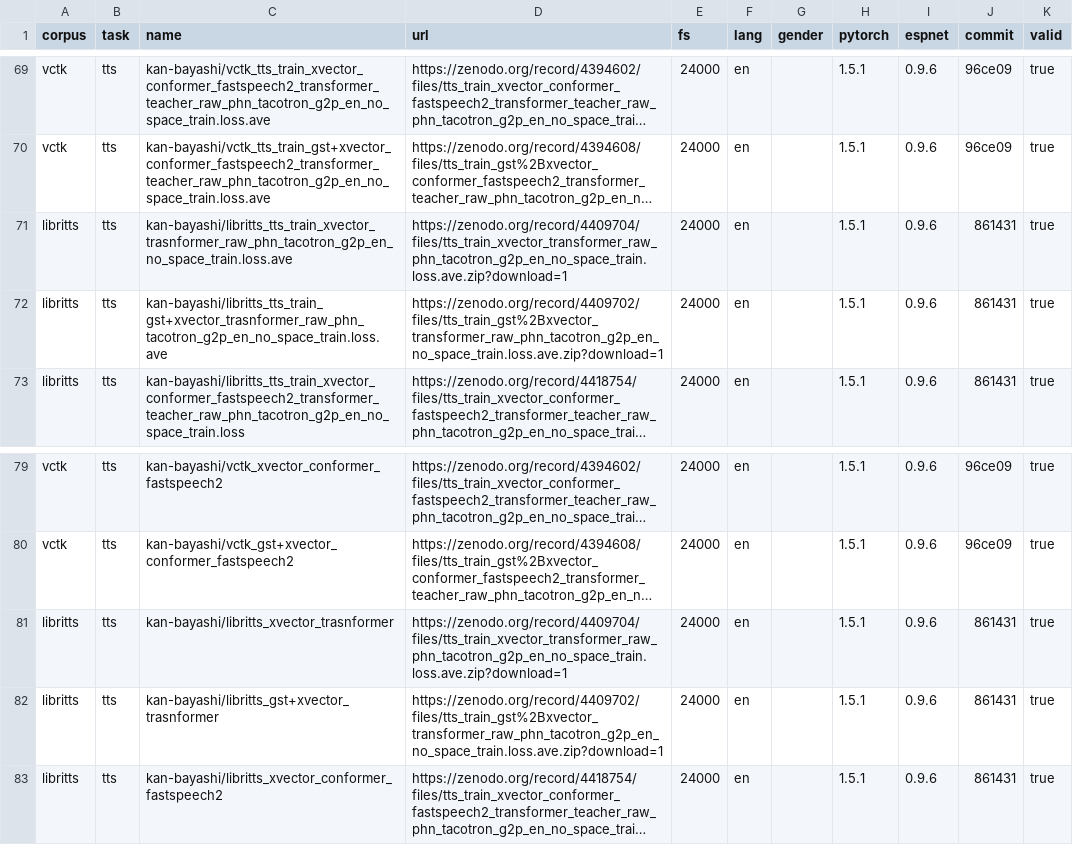
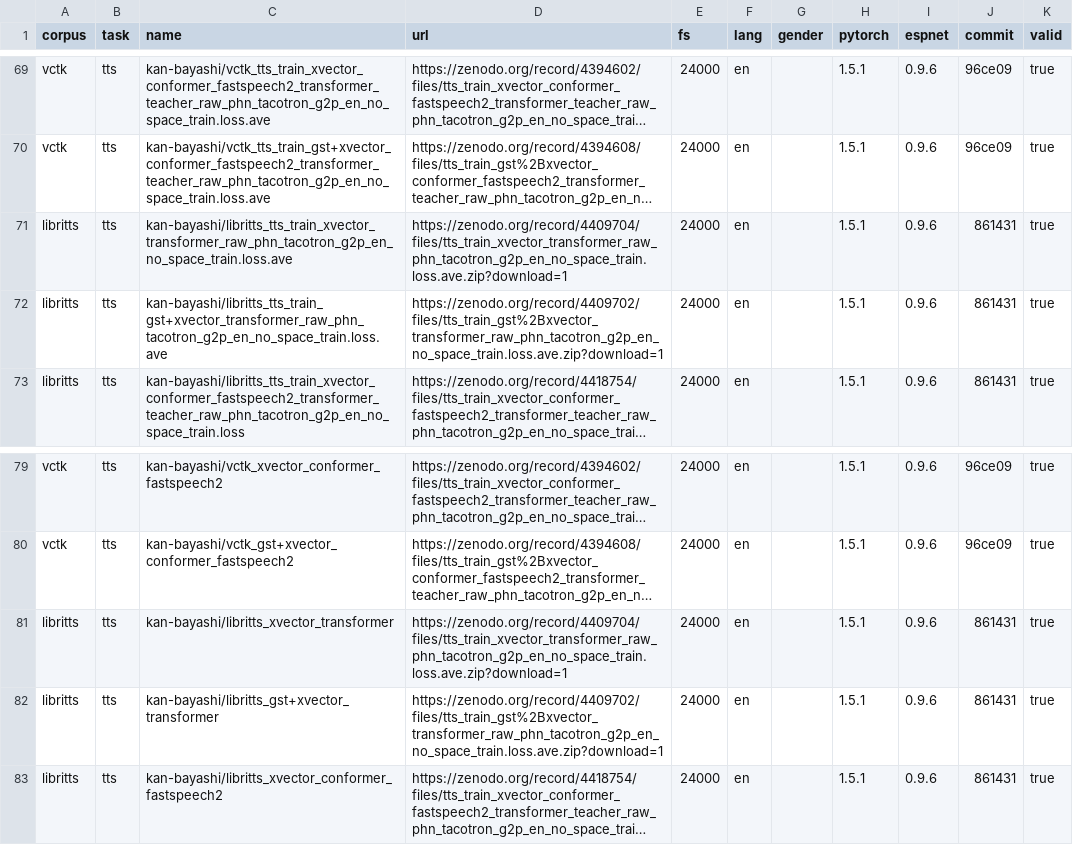
Before and after one commit to espnet/espnet_model_zoo, a CSV file: espnet_model_zoo/table.csv, drawn as a sheet; only a part is shown, gaps mark what is left out; long unchanged cells end in …; the diff names each change by its address in the sheet, - before the commit and + after, or states it on an @@ line.

Commit message:
Update table.csv
fix name

```diff
--- a/espnet_model_zoo/table.csv
+++ b/espnet_model_zoo/table.csv
-C71 (name): kan-bayashi/libritts_tts_train_xvector_trasnformer_raw_phn_tacotron_g2p_en_no_space_train.loss.ave
+C71 (name): kan-bayashi/libritts_tts_train_xvector_transformer_raw_phn_tacotron_g2p_en_no_space_train.loss.ave
-C72 (name): kan-bayashi/libritts_tts_train_gst+xvector_trasnformer_raw_phn_tacotron_g2p_en_no_space_train.loss.ave
+C72 (name): kan-bayashi/libritts_tts_train_gst+xvector_transformer_raw_phn_tacotron_g2p_en_no_space_train.loss.ave
-C81 (name): kan-bayashi/libritts_xvector_trasnformer
+C81 (name): kan-bayashi/libritts_xvector_transformer
-C82 (name): kan-bayashi/libritts_gst+xvector_trasnformer
+C82 (name): kan-bayashi/libritts_gst+xvector_transformer
```
